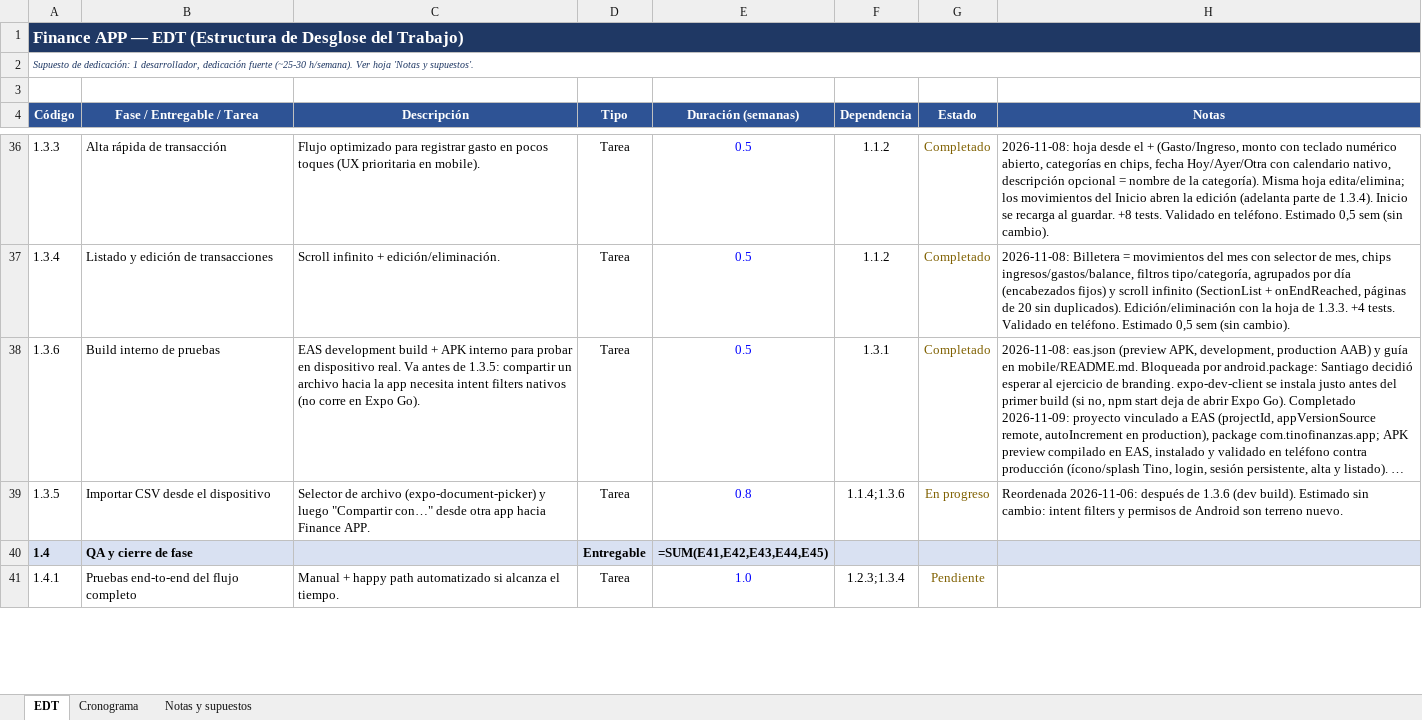
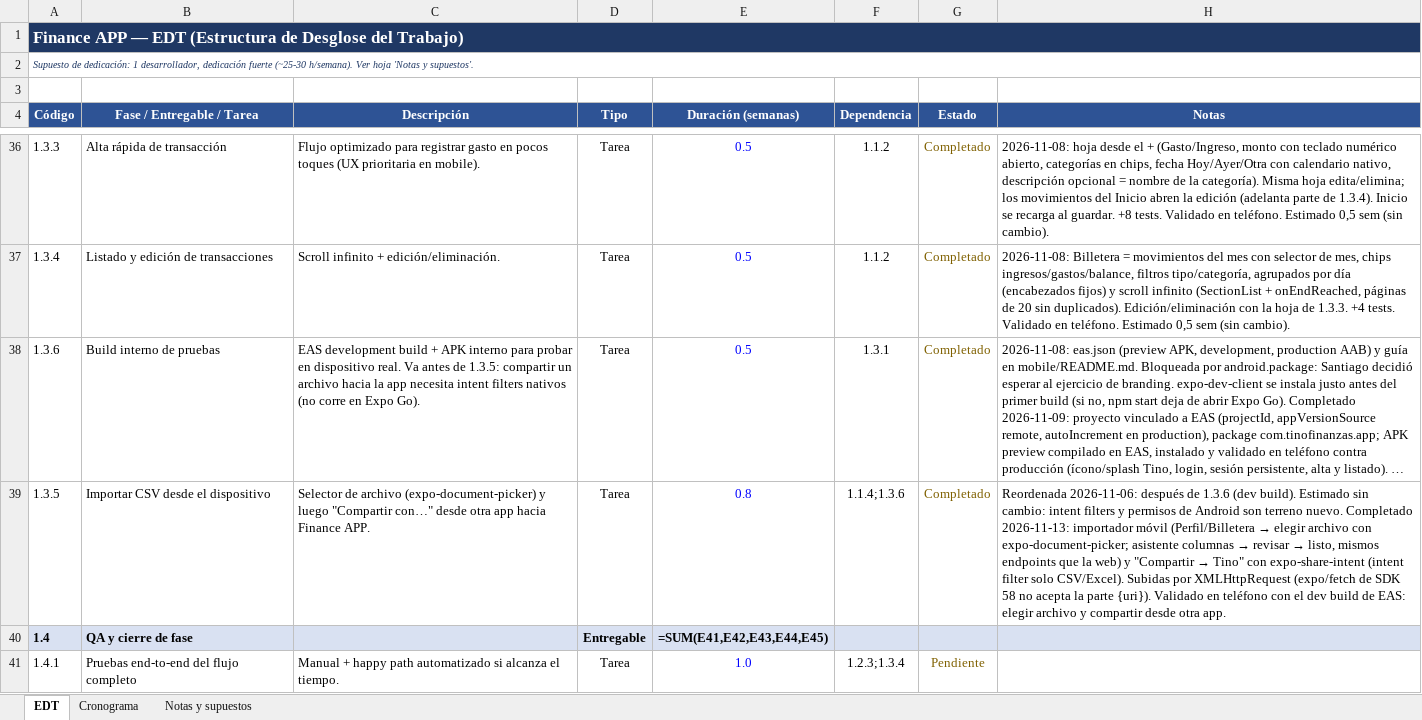
Before and after one commit to SantiagoGarcia555/FinanceApp, an Excel workbook: docs/Finance_APP_EDT.xlsx, sheet EDT, drawn as a sheet; only a part is shown, gaps mark what is left out; long unchanged cells end in …; values as stored, in another font and other column widths than the file's, no borders; formulas without a stored value are shown as written; the diff names each change by its address in the sheet, - before the commit and + after, or states it on an @@ line.

```diff
--- a/docs/Finance_APP_EDT.xlsx (sheet EDT)
+++ b/docs/Finance_APP_EDT.xlsx (sheet EDT)
-G39 (Estado): En progreso
+G39 (Estado): Completado
@@ H39 (Notas): …terreno nuevo. → …terreno nuevo. Completado 2026-11-13: importador móvil (Perfil/Billetera → elegir archivo con expo-document-picker; asistente columnas → revisar → listo, mismos endpoints que la web) y "Compartir → Tino" con expo-share-intent (intent filter solo CSV/Excel). Subidas por XMLHttpRequest (expo/fetch de SDK 58 no acepta la parte {uri}). Validado en teléfono con el dev build de EAS: elegir archivo y compartir desde otra app. @@
```
Also changed, not shown: 1 other file.
